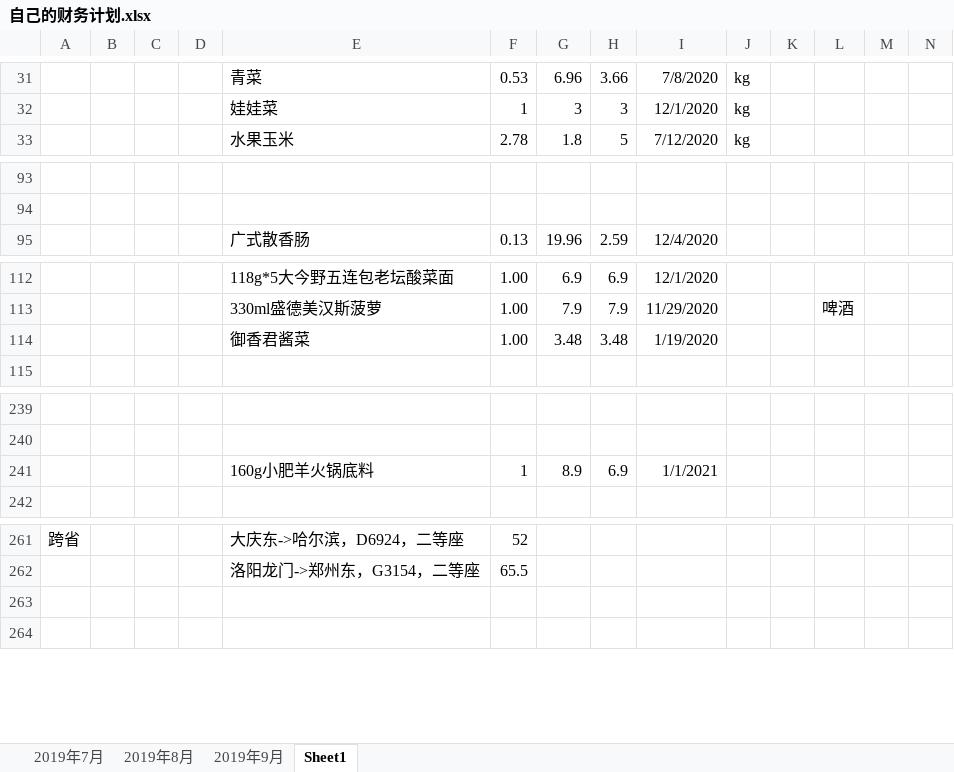
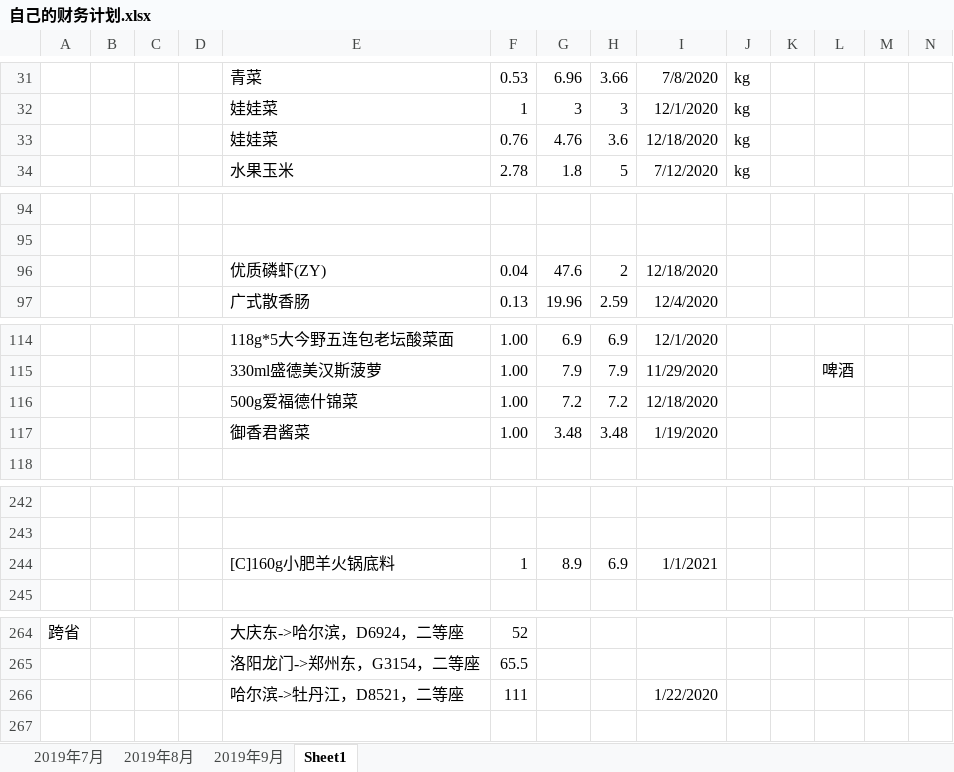
Before and after one commit to asx030609/FileSave, an Excel workbook: 自己的财务计划.xlsx, sheet Sheet1, drawn as a sheet; only a part is shown, gaps mark what is left out; values as stored, in another font and other column widths than the file's, no borders; addresses are those after the commit; rows hold the shown columns only; the diff names each change by its address in the sheet, - before the commit and + after, or states it on an @@ line.

```diff
--- a/自己的财务计划.xlsx (sheet Sheet1)
+++ b/自己的财务计划.xlsx (sheet Sheet1)
+row 33:  |  |  |  | 娃娃菜 | 0.76 | 4.76 | 3.6 | 12/18/2020 | kg
+row 96:  |  |  |  | 优质磷虾(ZY) | 0.04 | 47.6 | 2 | 12/18/2020
+row 116:  |  |  |  | 500g爱福德什锦菜 | 1.00 | 7.2 | 7.2 | 12/18/2020
-E244: 160g小肥羊火锅底料
+E244: [C]160g小肥羊火锅底料
-row 266: (empty)
+row 266:  |  |  |  | 哈尔滨->牡丹江，D8521，二等座 | 111 |  |  | 1/22/2020
```
Also changed, not shown: 2 other files.
